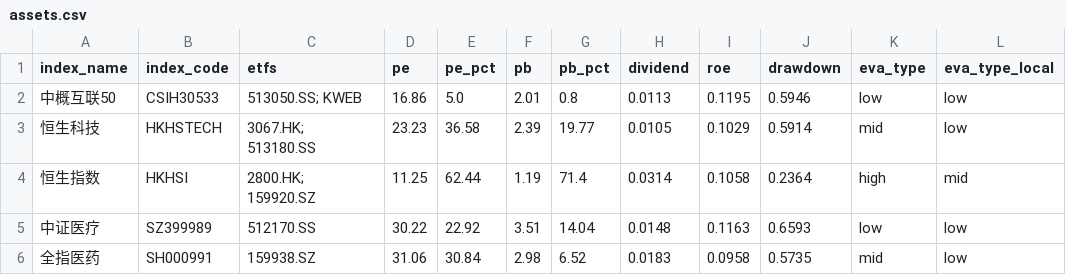
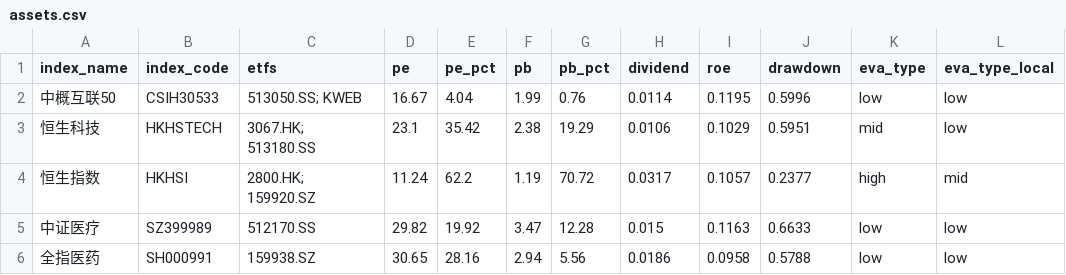
Before and after one commit to mengshuaiyang/etf-dashboard-auto, a CSV file: docs/assets.csv, drawn as a sheet; only a part is shown; the diff covers the shown part only.

```diff
--- a/docs/assets.csv
+++ b/docs/assets.csv
@@ -1,6 +1,6 @@
 index_name,index_code,etfs,pe,pe_pct,pb,pb_pct,dividend,roe,drawdown,eva_type,eva_type_local
-中概互联50,CSIH30533,513050.SS; KWEB,16.86,5.0,2.01,0.8,0.0113,0.1195,0.5946,low,low
-恒生科技,HKHSTECH,3067.HK; 513180.SS,23.23,36.58,2.39,19.77,0.0105,0.1029,0.5914,mid,low
-恒生指数,HKHSI,2800.HK; 159920.SZ,11.25,62.44,1.19,71.4,0.0314,0.1058,0.2364,high,mid
-中证医疗,SZ399989,512170.SS,30.22,22.92,3.51,14.04,0.0148,0.1163,0.6593,low,low
-全指医药,SH000991,159938.SZ,31.06,30.84,2.98,6.52,0.0183,0.0958,0.5735,mid,low
+中概互联50,CSIH30533,513050.SS; KWEB,16.67,4.04,1.99,0.76,0.0114,0.1195,0.5996,low,low
+恒生科技,HKHSTECH,3067.HK; 513180.SS,23.1,35.42,2.38,19.29,0.0106,0.1029,0.5951,mid,low
+恒生指数,HKHSI,2800.HK; 159920.SZ,11.24,62.2,1.19,70.72,0.0317,0.1057,0.2377,high,mid
+中证医疗,SZ399989,512170.SS,29.82,19.92,3.47,12.28,0.015,0.1163,0.6633,low,low
+全指医药,SH000991,159938.SZ,30.65,28.16,2.94,5.56,0.0186,0.0958,0.5788,low,low
```
Also changed, not shown: 82 edited cells elsewhere in this file.
